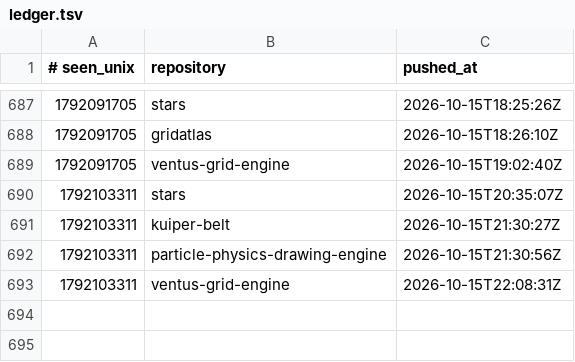
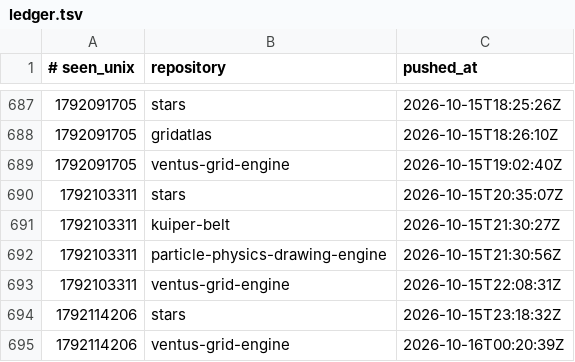
Before and after one commit to Ventusltd/time-stone, a TSV file: ledger.tsv, drawn as a sheet; only a part is shown, gaps mark what is left out; the diff names each change by its address in the sheet, - before the commit and + after, or states it on an @@ line.

```diff
--- a/ledger.tsv
+++ b/ledger.tsv
+row 694: 1792114206 | stars | 2026-10-15T23:18:32Z
+row 695: 1792114206 | ventus-grid-engine | 2026-10-16T00:20:39Z
```
Also changed, not shown: 1 other file.
